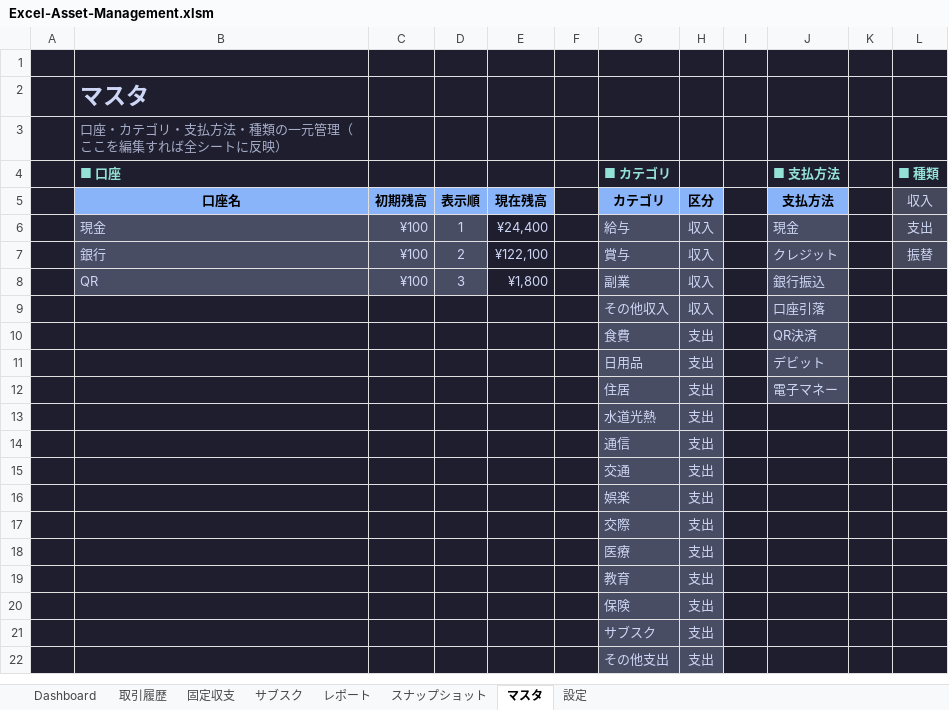
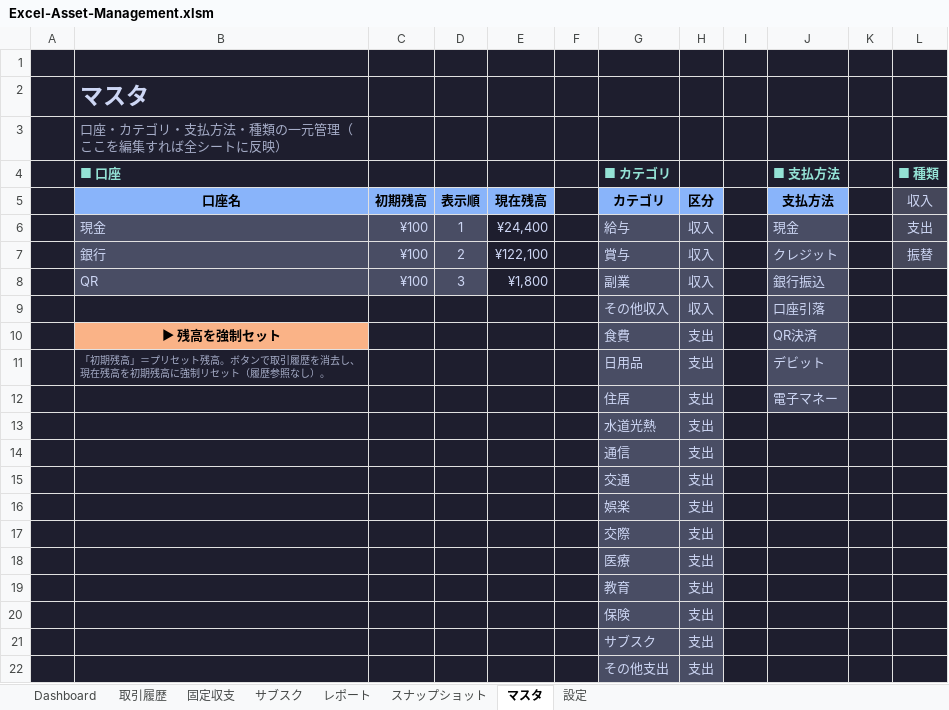
Before and after one commit to ITX-biz24/Excel-Asset-Management, an Excel workbook: Excel-Asset-Management.xlsm, sheet マスタ, drawn as a sheet; values as stored, in another font and other column widths than the file's, no borders; charts and pictures and table styles not drawn; the diff names each change by its address in the sheet, - before the commit and + after, or states it on an @@ line.

```diff
--- a/Excel-Asset-Management.xlsm (sheet マスタ)
+++ b/Excel-Asset-Management.xlsm (sheet マスタ)
-B10 (■ 口座): (empty)
+B10 (■ 口座): ▶ 残高を強制セット
-B10 fill: #1E1E2E
+B10 fill: #FAB387
-B11 (■ 口座): (empty)
+B11 (■ 口座): 「初期残高」＝プリセット残高。ボタンで取引履歴を消去し、現在残高を初期残高に強制リセット（履歴参照なし）。
```
Also changed, not shown: charts or pictures, 4 other files.
